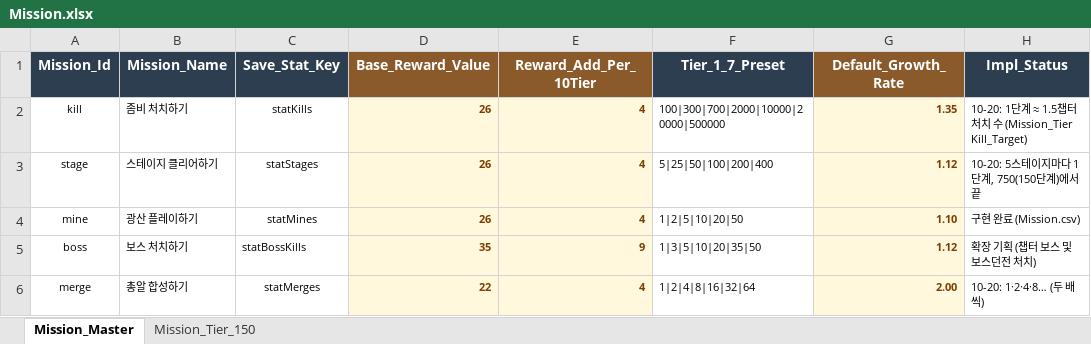
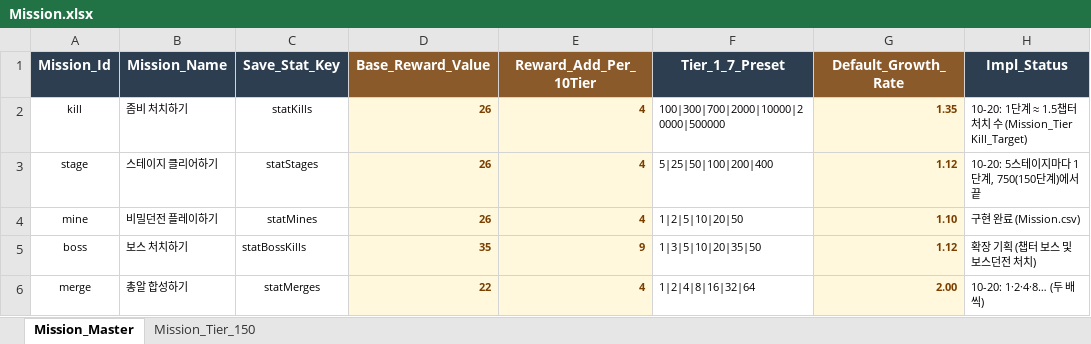
Before and after one commit to JeongJoongHee/KachiGun, an Excel workbook: Kachi_Gun/Table/Mission.xlsx, sheet Mission_Master, drawn as a sheet; only a part is shown; values as stored, in another font and other column widths than the file's, no borders; the diff names each change by its address in the sheet, - before the commit and + after, or states it on an @@ line.

```diff
--- a/Kachi_Gun/Table/Mission.xlsx (sheet Mission_Master)
+++ b/Kachi_Gun/Table/Mission.xlsx (sheet Mission_Master)
-B4 (Mission_Name): 광산 플레이하기
+B4 (Mission_Name): 비밀던전 플레이하기
```
Also changed, not shown: Kachi_Gun/Table/Shop.xlsx, Kachi_Gun/Table/Skin.xlsx, 46 other files.
